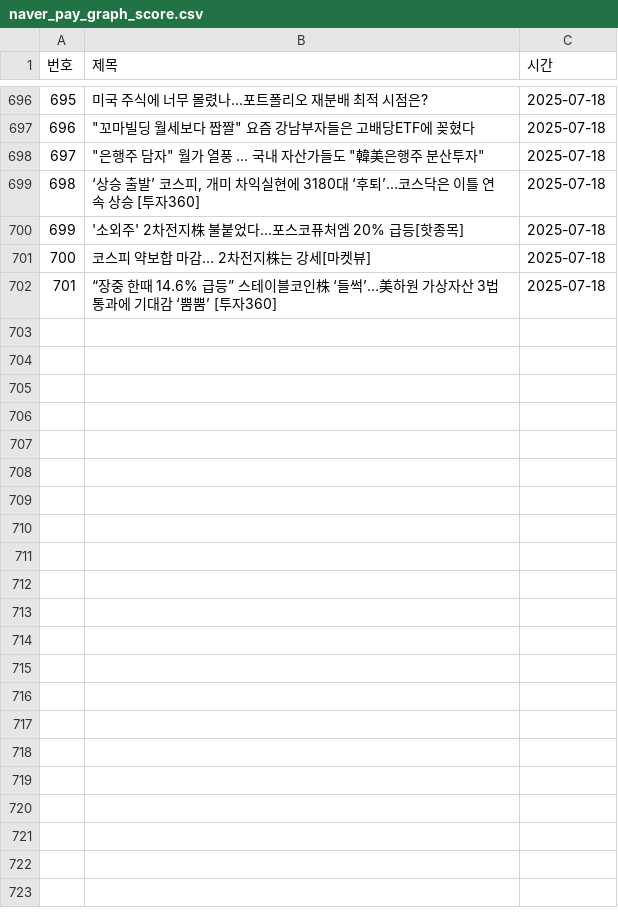
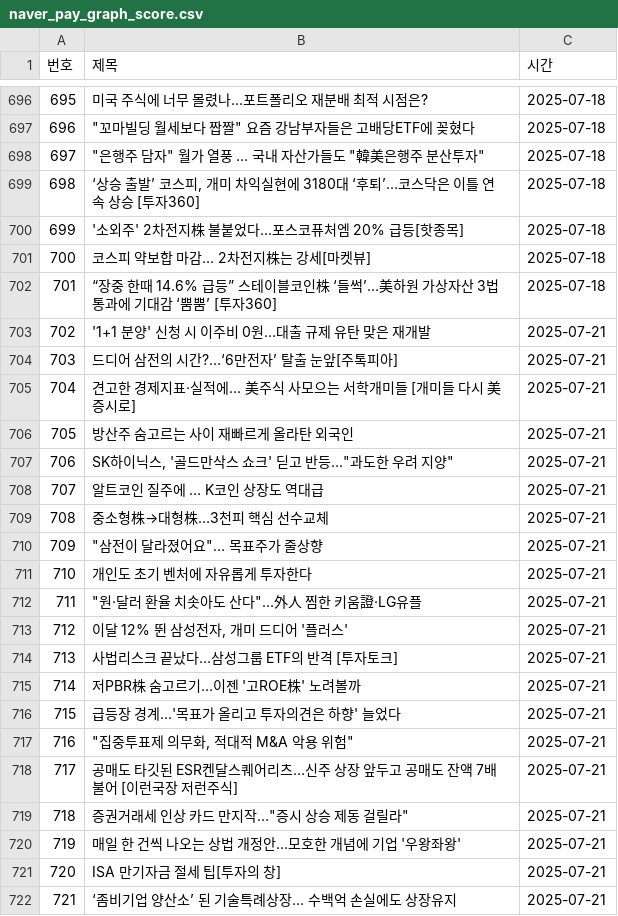
Before and after one commit to YMDarkness/Web_Crawling, a CSV file: naver_pay/naver_pay_graph_score.csv, drawn as a sheet; only a part is shown, gaps mark what is left out; the diff names each change by its address in the sheet, - before the commit and + after, or states it on an @@ line.

Commit message:
네이버 페이 증권

```diff
--- a/naver_pay/naver_pay_graph_score.csv
+++ b/naver_pay/naver_pay_graph_score.csv
+row 703: 702 | '1+1 분양' 신청 시 이주비 0원…대출 규제 유탄 맞은 재개발 | 2025-07-21
+row 704: 703 | 드디어 삼전의 시간?…‘6만전자’ 탈출 눈앞[주톡피아] | 2025-07-21
+row 705: 704 | 견고한 경제지표·실적에… 美주식 사모으는 서학개미들 [개미들 다시 美 증시로] | 2025-07-21
+row 706: 705 | 방산주 숨고르는 사이 재빠르게 올라탄 외국인 | 2025-07-21
+row 707: 706 | SK하이닉스, '골드만삭스 쇼크' 딛고 반등…"과도한 우려 지양" | 2025-07-21
+row 708: 707 | 알트코인 질주에 … K코인 상장도 역대급 | 2025-07-21
+row 709: 708 | 중소형株→대형株…3천피 핵심 선수교체 | 2025-07-21
+row 710: 709 | "삼전이 달라졌어요"… 목표주가 줄상향 | 2025-07-21
+row 711: 710 | 개인도 초기 벤처에 자유롭게 투자한다 | 2025-07-21
+row 712: 711 | "원·달러 환율 치솟아도 산다"…外人 찜한 키움證·LG유플 | 2025-07-21
+row 713: 712 | 이달 12% 뛴 삼성전자, 개미 드디어 '플러스' | 2025-07-21
+row 714: 713 | 사법리스크 끝났다…삼성그룹 ETF의 반격 [투자토크] | 2025-07-21
+row 715: 714 | 저PBR株 숨고르기…이젠 '고ROE株' 노려볼까 | 2025-07-21
+row 716: 715 | 급등장 경계…'목표가 올리고 투자의견은 하향' 늘었다 | 2025-07-21
+row 717: 716 | "집중투표제 의무화, 적대적 M&A 악용 위험" | 2025-07-21
+row 718: 717 | 공매도 타깃된 ESR켄달스퀘어리츠…신주 상장 앞두고 공매도 잔액 7배 불어 [이런국장 저런주식] | 2025-07-21
+row 719: 718 | 증권거래세 인상 카드 만지작…"증시 상승 제동 걸릴라" | 2025-07-21
+row 720: 719 | 매일 한 건씩 나오는 상법 개정안…모호한 개념에 기업 '우왕좌왕' | 2025-07-21
+row 721: 720 | ISA 만기자금 절세 팁[투자의 창] | 2025-07-21
+row 722: 721 | ‘좀비기업 양산소’ 된 기술특례상장… 수백억 손실에도 상장유지 | 2025-07-21
```
